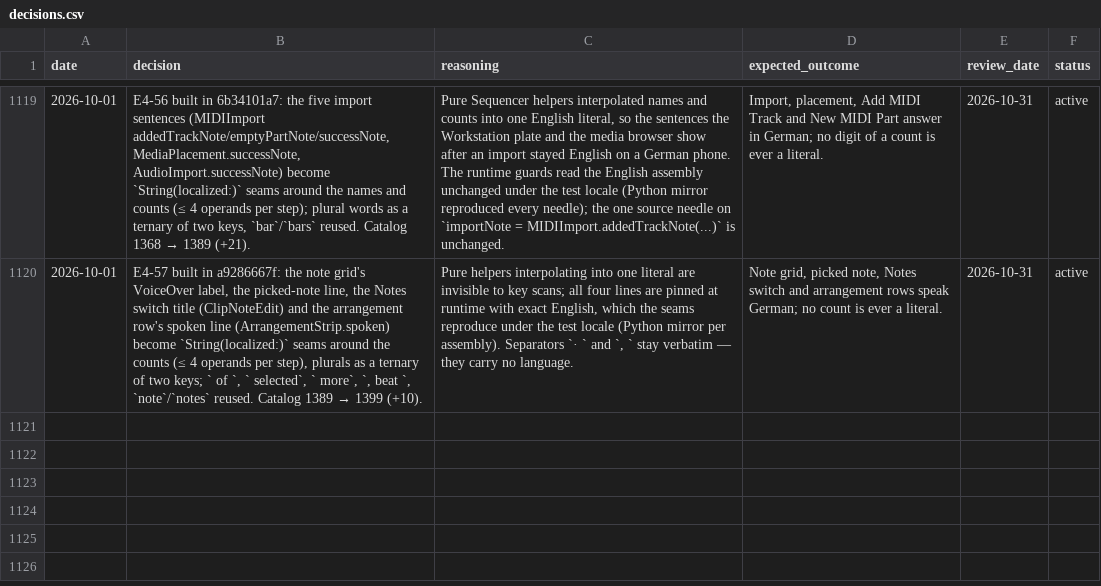
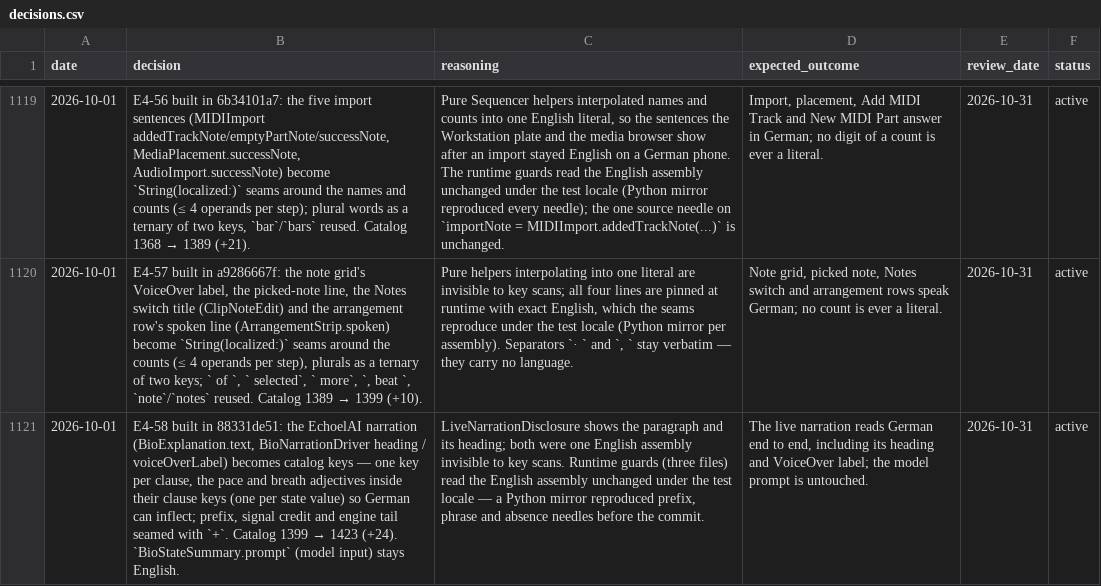
Before and after one commit to vibrationalforce/Echoelmusic, a CSV file: decisions.csv, drawn as a sheet; only a part is shown, gaps mark what is left out; the diff names each change by its address in the sheet, - before the commit and + after, or states it on an @@ line.

```diff
--- a/decisions.csv
+++ b/decisions.csv
+row 1121: 2026-10-01 | E4-58 built in 88331de51: the EchoelAI narration (BioExplanation.text, BioNarrationDriver heading / voiceOverLabel) becomes catalog keys — one key per clause, the pace and breath adjectives inside their clause keys (one per state value) so German can inflect; prefix, signal credit and engine tail seamed with `+`. Catalog 1399 → 1423 (+24). `BioStateSummary.prompt` (model input) stays English. | LiveNarrationDisclosure shows the paragraph and its heading; both were one English assembly invisible to key scans. Runtime guards (three files) read the English assembly unchanged under the test locale — a Python mirror reproduced prefix, phrase and absence needles before the commit. | The live narration reads German end to end, including its heading and VoiceOver label; the model prompt is untouched. | 2026-10-31 | active
```
Also changed, not shown: 3 other files.
